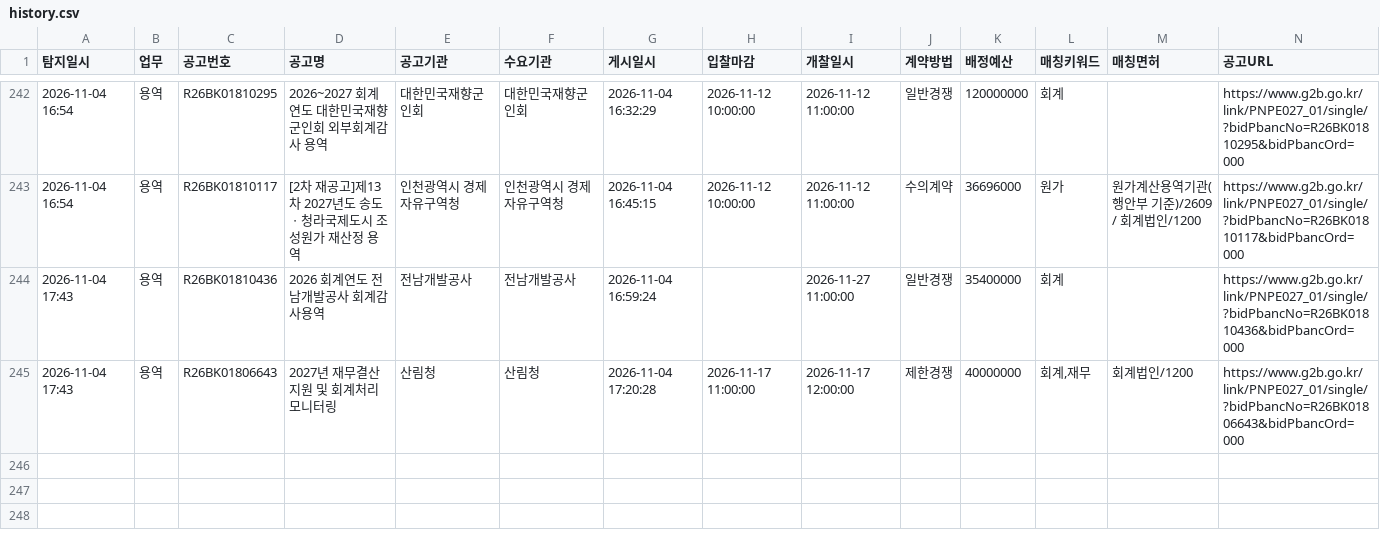
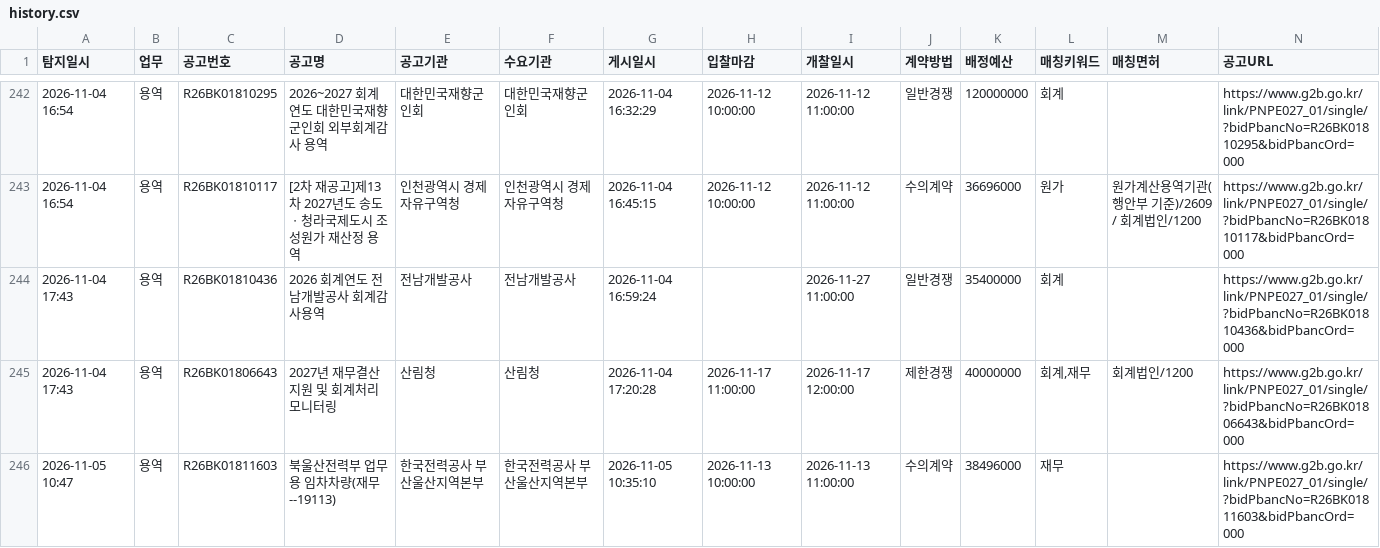
Before and after one commit to crouz070-afk/g2b-bid-alert, a CSV file: history.csv, drawn as a sheet; only a part is shown, gaps mark what is left out; the diff names each change by its address in the sheet, - before the commit and + after, or states it on an @@ line.

```diff
--- a/history.csv
+++ b/history.csv
+row 246: 2026-11-05 10:47 | 용역 | R26BK01811603 | 북울산전력부 업무용 임차차량(재무--19113) | 한국전력공사 부산울산지역본부 | 한국전력공사 부산울산지역본부 | 2026-11-05 10:35:10 | 2026-11-13 10:00:00 | 2026-11-13 11:00:00 | 수의계약 | 38496000 | 재무 |  | https://www.g2b.go.kr/link/PNPE027_01/single/?bidPbancNo=R26BK01811603&bidPbancOrd=000
```
Also changed, not shown: 2 other files.
